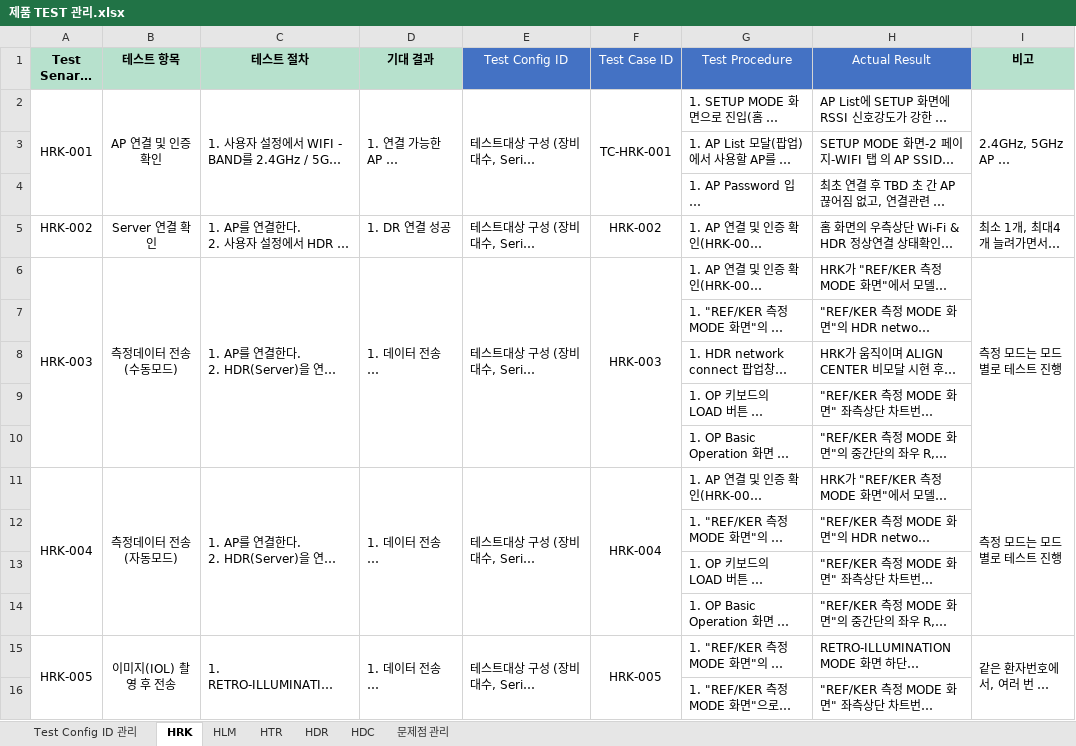
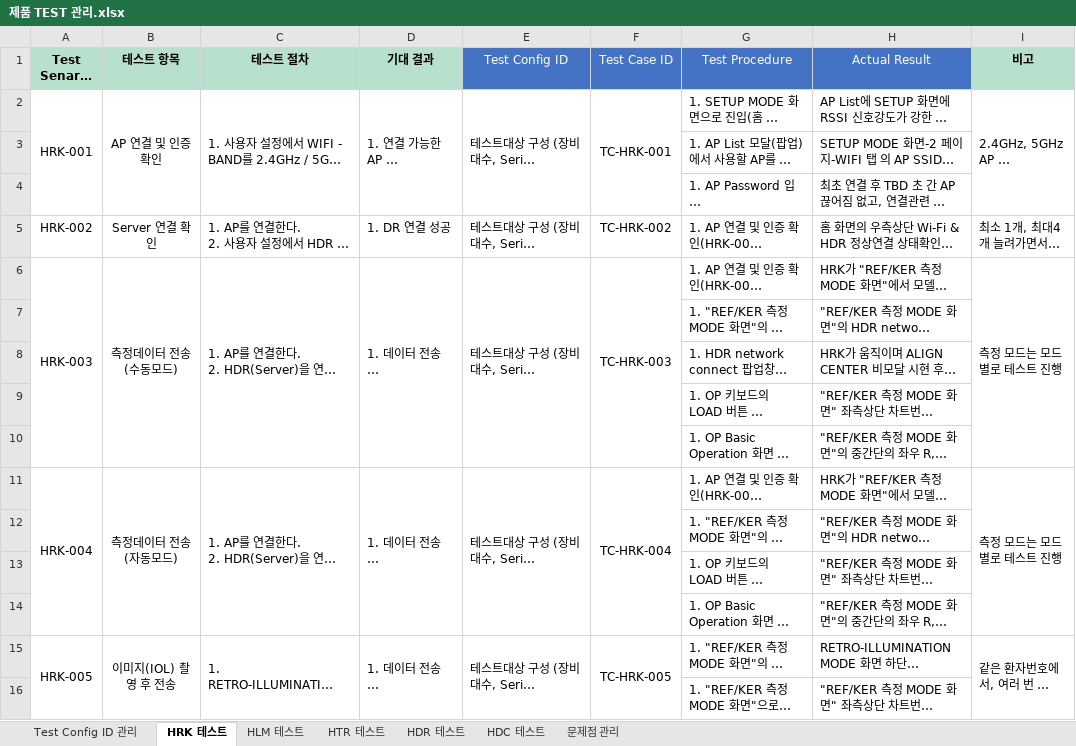
Before and after one commit to PARK4139/product_test_tracing_system, an Excel workbook: docs/제품 TEST 관리.xlsx, sheet HRK 테스트, drawn as a sheet; only a part is shown; long unchanged cells end in …; values as stored, in another font and other column widths than the file's, no borders; conditional formats not drawn; the diff covers the shown part only; the diff names each change by its address in the sheet, - before the commit and + after, or states it on an @@ line.

```diff
--- a/docs/제품 TEST 관리.xlsx (sheet HRK 테스트)
+++ b/docs/제품 TEST 관리.xlsx (sheet HRK 테스트)
-sheet tab: HRK
+sheet tab: HRK 테스트
-sheet tab: HLM
+sheet tab: HLM 테스트
-sheet tab: HTR
+sheet tab: HTR 테스트
-sheet tab: HDR
+sheet tab: HDR 테스트
-sheet tab: HDC
+sheet tab: HDC 테스트
-F5 (Test Case ID): HRK-002
+F5 (Test Case ID): TC-HRK-002
-F6 (Test Case ID): HRK-003
+F6 (Test Case ID): TC-HRK-003
-F11 (Test Case ID): HRK-004
+F11 (Test Case ID): TC-HRK-004
-F15 (Test Case ID): HRK-005
+F15 (Test Case ID): TC-HRK-005
```
Also changed, not shown: 6 edited cells elsewhere in this sheet, sheet 문제점 관리, sheet HTR 테스트, sheet HLM 테스트, sheet Test Config ID 관리, formulas that keep their value.
